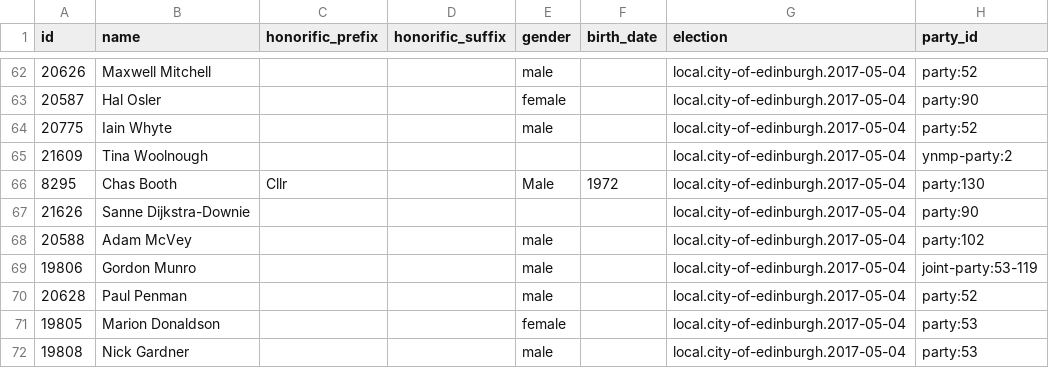
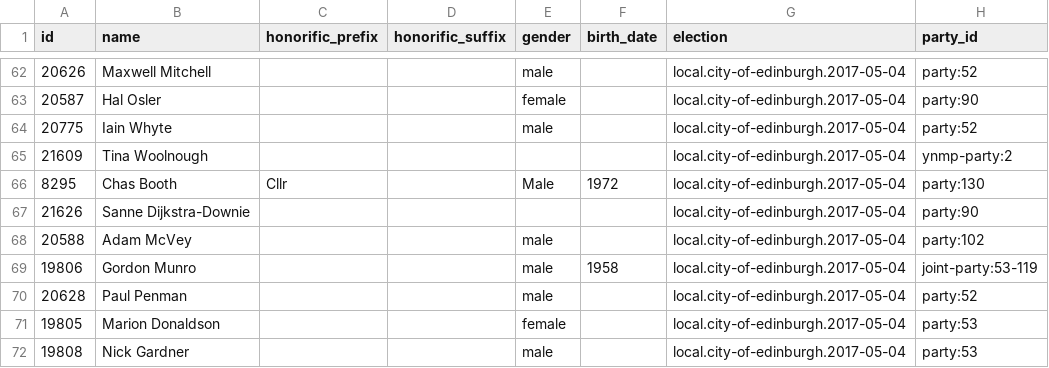
Before and after one commit to gerrymulvenna/council17, a CSV file: scripts/local.city-of-edinburgh.2017-05-04.csv, drawn as a sheet; only a part is shown, gaps mark what is left out; the diff names each change by its address in the sheet, - before the commit and + after, or states it on an @@ line.

```diff
--- a/scripts/local.city-of-edinburgh.2017-05-04.csv
+++ b/scripts/local.city-of-edinburgh.2017-05-04.csv
-F69 (birth_date): (empty)
+F69 (birth_date): 1958
```
Also changed, not shown: scripts/local.aberdeen-city.2017-05-04.csv, scripts/local.aberdeenshire.2017-05-04.csv, 15 other files.
